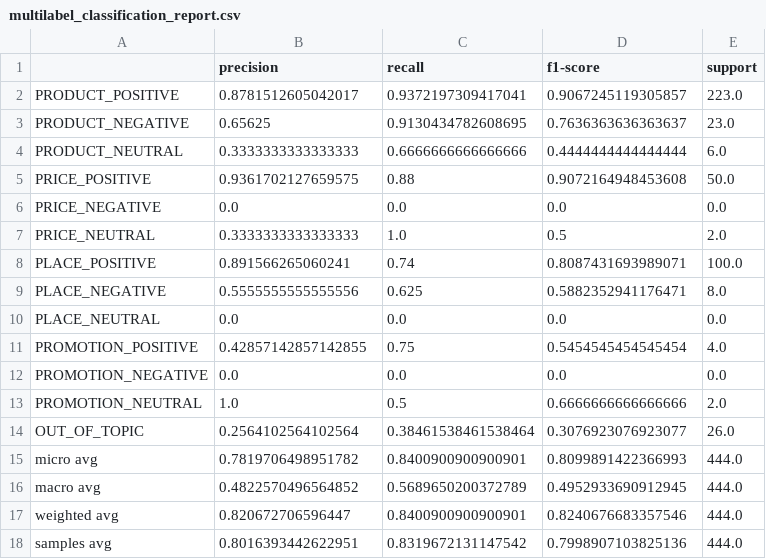
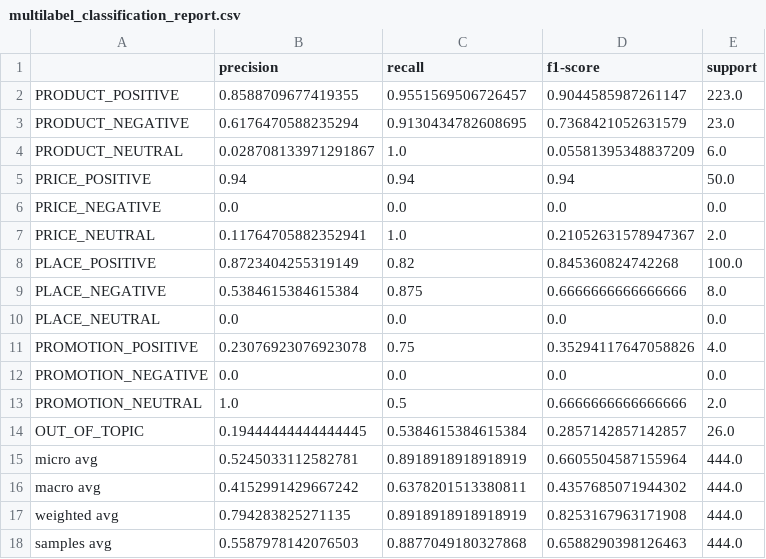
Before and after one commit to JSpiritGG/UAS-NLP, a CSV file: results/multilabel_classification_report.csv, drawn as a sheet.

```diff
--- a/results/multilabel_classification_report.csv
+++ b/results/multilabel_classification_report.csv
@@ -1,18 +1,18 @@
 ,precision,recall,f1-score,support
-PRODUCT_POSITIVE,0.8781512605042017,0.9372197309417041,0.9067245119305857,223.0
-PRODUCT_NEGATIVE,0.65625,0.9130434782608695,0.7636363636363637,23.0
-PRODUCT_NEUTRAL,0.3333333333333333,0.6666666666666666,0.4444444444444444,6.0
-PRICE_POSITIVE,0.9361702127659575,0.88,0.9072164948453608,50.0
+PRODUCT_POSITIVE,0.8588709677419355,0.9551569506726457,0.9044585987261147,223.0
+PRODUCT_NEGATIVE,0.6176470588235294,0.9130434782608695,0.7368421052631579,23.0
+PRODUCT_NEUTRAL,0.028708133971291867,1.0,0.05581395348837209,6.0
+PRICE_POSITIVE,0.94,0.94,0.94,50.0
 PRICE_NEGATIVE,0.0,0.0,0.0,0.0
-PRICE_NEUTRAL,0.3333333333333333,1.0,0.5,2.0
-PLACE_POSITIVE,0.891566265060241,0.74,0.8087431693989071,100.0
-PLACE_NEGATIVE,0.5555555555555556,0.625,0.5882352941176471,8.0
+PRICE_NEUTRAL,0.11764705882352941,1.0,0.21052631578947367,2.0
+PLACE_POSITIVE,0.8723404255319149,0.82,0.845360824742268,100.0
+PLACE_NEGATIVE,0.5384615384615384,0.875,0.6666666666666666,8.0
 PLACE_NEUTRAL,0.0,0.0,0.0,0.0
-PROMOTION_POSITIVE,0.42857142857142855,0.75,0.5454545454545454,4.0
+PROMOTION_POSITIVE,0.23076923076923078,0.75,0.35294117647058826,4.0
 PROMOTION_NEGATIVE,0.0,0.0,0.0,0.0
 PROMOTION_NEUTRAL,1.0,0.5,0.6666666666666666,2.0
-OUT_OF_TOPIC,0.2564102564102564,0.38461538461538464,0.3076923076923077,26.0
-micro avg,0.7819706498951782,0.8400900900900901,0.8099891422366993,444.0
-macro avg,0.4822570496564852,0.5689650200372789,0.4952933690912945,444.0
-weighted avg,0.820672706596447,0.8400900900900901,0.8240676683357546,444.0
-samples avg,0.8016393442622951,0.8319672131147542,0.7998907103825136,444.0
+OUT_OF_TOPIC,0.19444444444444445,0.5384615384615384,0.2857142857142857,26.0
+micro avg,0.5245033112582781,0.8918918918918919,0.6605504587155964,444.0
+macro avg,0.4152991429667242,0.6378201513380811,0.4357685071944302,444.0
+weighted avg,0.794283825271135,0.8918918918918919,0.8253167963171908,444.0
+samples avg,0.5587978142076503,0.8877049180327868,0.6588290398126463,444.0
```
Also changed, not shown: results/multilabel_confusion_matrix_per_label.csv, results/multilabel_experiment_results_val.csv, 13 other files.
